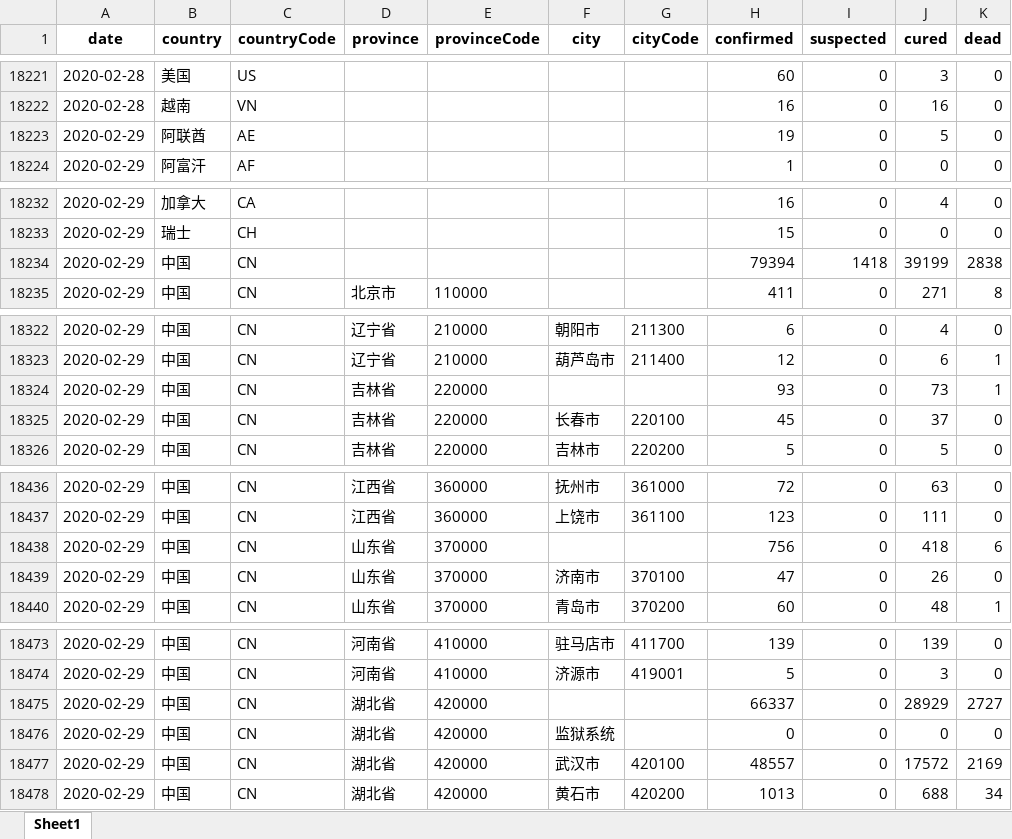
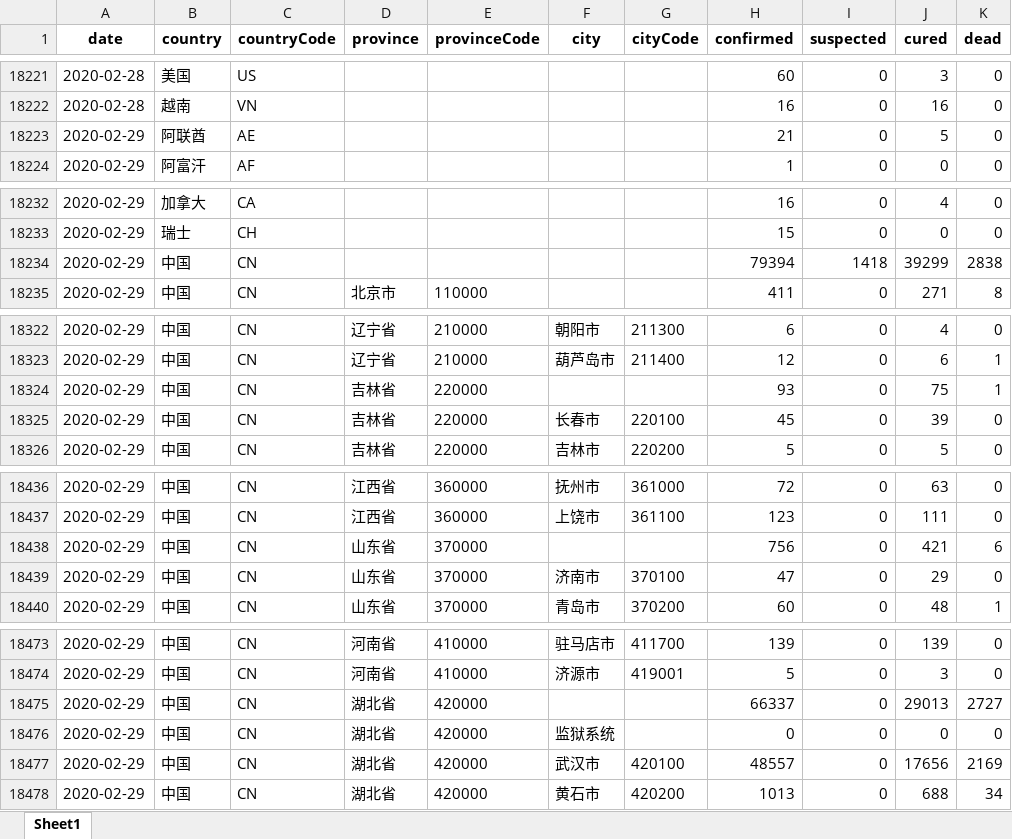
Before and after one commit to canghailan/Wuhan-2019-nCoV, an Excel workbook: Wuhan-2019-nCoV.xlsx, sheet Sheet1, drawn as a sheet; only a part is shown, gaps mark what is left out; values as stored, in another font and other column widths than the file's, no borders; the diff covers the shown part only; the diff names each change by its address in the sheet, - before the commit and + after, or states it on an @@ line.

```diff
--- a/Wuhan-2019-nCoV.xlsx (sheet Sheet1)
+++ b/Wuhan-2019-nCoV.xlsx (sheet Sheet1)
-H18223 (confirmed): 19
+H18223 (confirmed): 21
-J18234 (cured): 39199
+J18234 (cured): 39299
-J18324 (cured): 73
+J18324 (cured): 75
-J18325 (cured): 37
+J18325 (cured): 39
-J18438 (cured): 418
+J18438 (cured): 421
-J18439 (cured): 26
+J18439 (cured): 29
-J18475 (cured): 28929
+J18475 (cured): 29013
-J18477 (cured): 17572
+J18477 (cured): 17656
```
Also changed, not shown: 5 edited cells elsewhere in this sheet, 2 other files.
